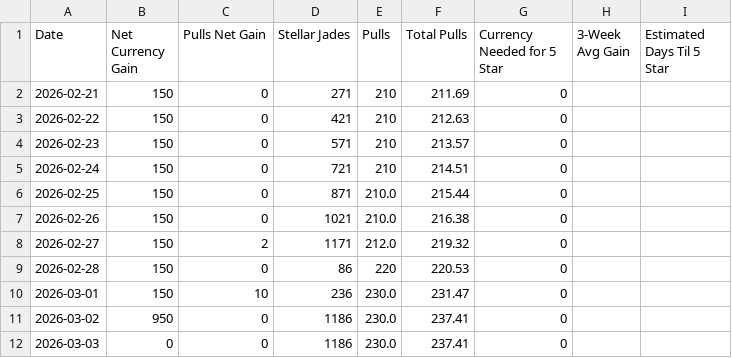
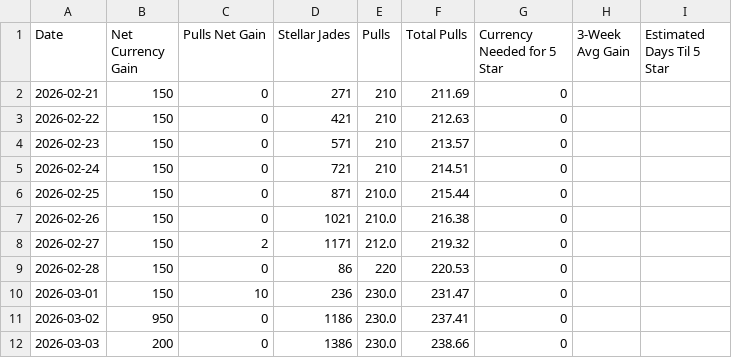
Before and after one commit to axelotlramen/axelotlramen.github.io, a CSV file: data/hsr_diary_log.csv, drawn as a sheet.

```diff
--- a/data/hsr_diary_log.csv
+++ b/data/hsr_diary_log.csv
@@ -11,2 +11,2 @@ Date,Net Currency Gain,Pulls Net Gain,Stellar Jades,Pulls,Total Pulls,Currency N
 2026-03-02,950,0,1186,230.0,237.41,0,,
-2026-03-03,0,0,1186,230.0,237.41,0,,
+2026-03-03,200,0,1386,230.0,238.66,0,,
```
Also changed, not shown: 1 other file.
